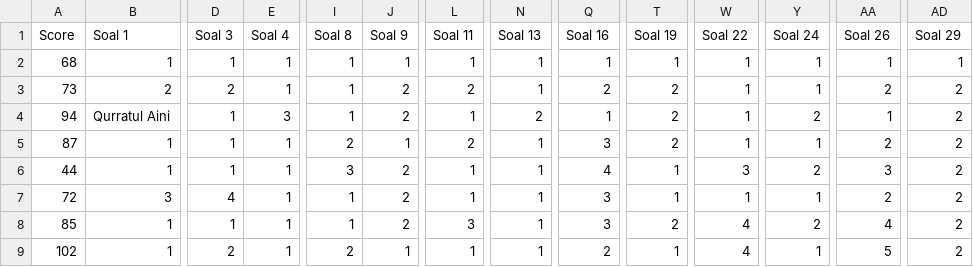
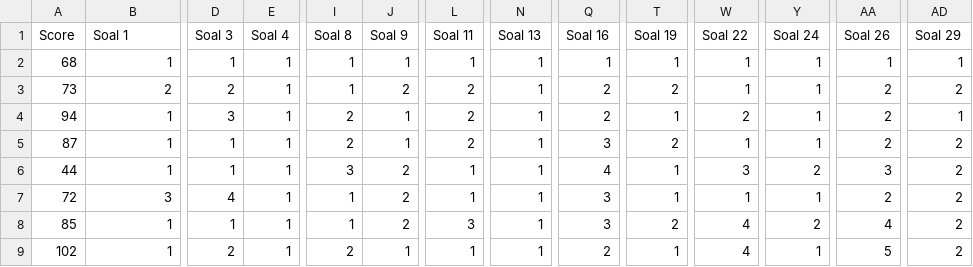
Before and after one commit to hqq24/data-mining, a CSV file: klasifikasi_3.csv, drawn as a sheet; only a part is shown, gaps mark what is left out; the diff covers the shown part only; the diff names each change by its address in the sheet, - before the commit and + after, or states it on an @@ line.

Commit message:
Update klasifikasi_3.csv

```diff
--- a/klasifikasi_3.csv
+++ b/klasifikasi_3.csv
-B4 (Soal 1): Qurratul Aini
+B4 (Soal 1): 1
-D4 (Soal 3): 1
+D4 (Soal 3): 3
-E4 (Soal 4): 3
+E4 (Soal 4): 1
-I4 (Soal 8): 1
+I4 (Soal 8): 2
-J4 (Soal 9): 2
+J4 (Soal 9): 1
-L4 (Soal 11): 1
+L4 (Soal 11): 2
-N4 (Soal 13): 2
+N4 (Soal 13): 1
-Q4 (Soal 16): 1
+Q4 (Soal 16): 2
-T4 (Soal 19): 2
+T4 (Soal 19): 1
-W4 (Soal 22): 1
+W4 (Soal 22): 2
-Y4 (Soal 24): 2
+Y4 (Soal 24): 1
-AA4 (Soal 26): 1
+AA4 (Soal 26): 2
-AD4 (Soal 29): 2
+AD4 (Soal 29): 1
```
Also changed, not shown: 93 edited cells elsewhere in this file.
